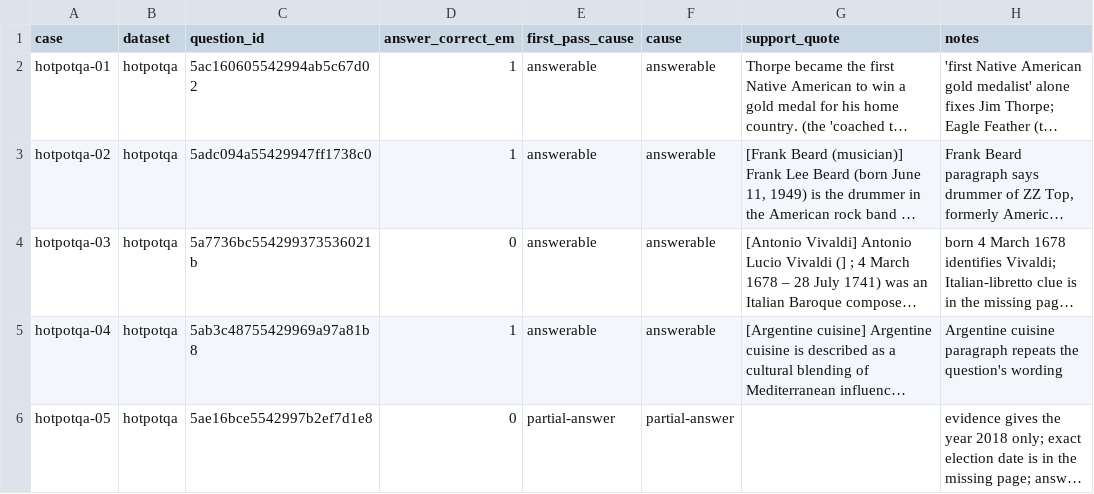
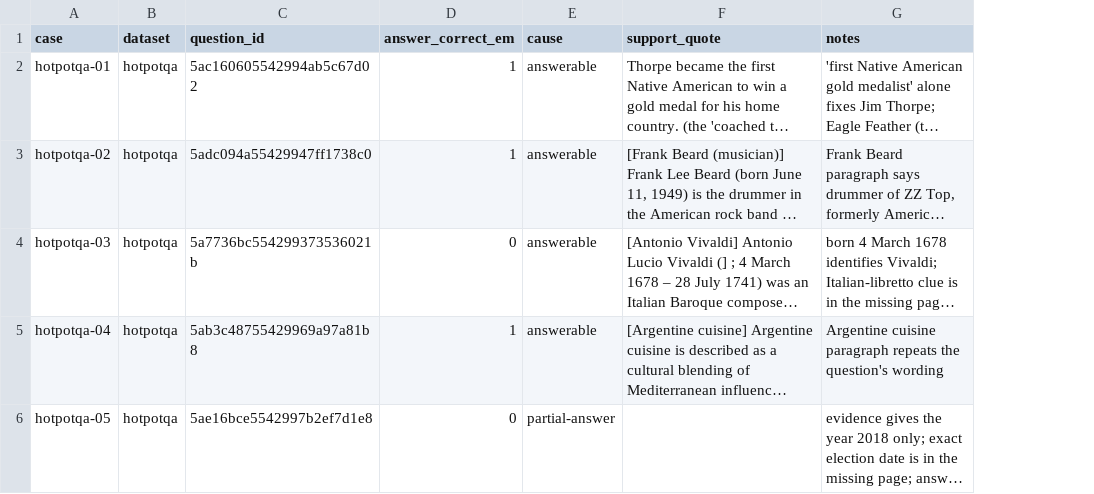
Before and after one commit to garvitkaushik-123/evidence-sufficiency-agents, a CSV file: results/error_analysis/tags.csv, drawn as a sheet; only a part is shown; long unchanged cells end in …; the diff covers the shown part only; the diff names each change by its address in the sheet, - before the commit and + after, or states it on an @@ line.

Commit message:
Error analysis: human-reviewed tags (3 of 50 changed), drop LLM-pass sections
musique-08 -> parametric, musique-13 -> ambiguous, hotpotqa-06 -> partial-answer;
fix musique-21 support quote; counts now 34 of 50 answerable (68%).
Remove second_read.csv and first_pass_cause; add borderline-calls notes.

```diff
--- a/results/error_analysis/tags.csv
+++ b/results/error_analysis/tags.csv
-column E (first_pass_cause), rows 2-6: answerable | answerable | answerable | answerable | partial-answer
```
Also changed, not shown: 9 edited cells elsewhere in this file, 5 other files.
